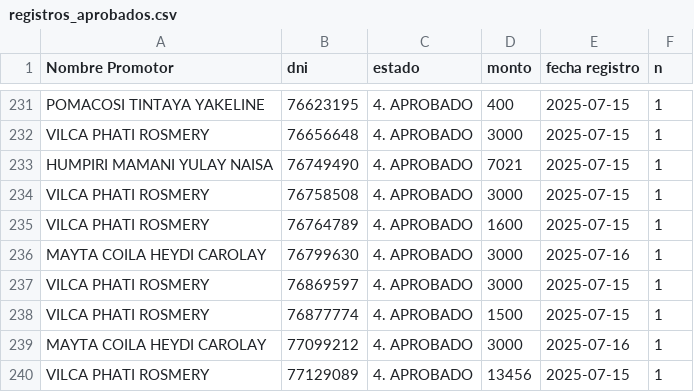
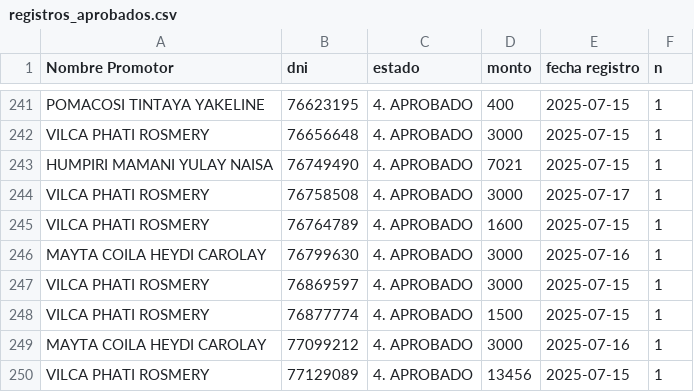
Before and after one commit to WFLAR0/reporte_online_s_bi, a CSV file: registros_aprobados.csv, drawn as a sheet; only a part is shown, gaps mark what is left out; the diff covers the shown part only.

Commit message:
Actualización de registros_aprobados.csv

```diff
--- a/registros_aprobados.csv
+++ b/registros_aprobados.csv
@@ -233,3 +243,3 @@ VILCA PHATI ROSMERY;76656648;4. APROBADO;3000;2025-07-15;1
 HUMPIRI MAMANI YULAY NAISA;76749490;4. APROBADO;7021;2025-07-15;1
-VILCA PHATI ROSMERY;76758508;4. APROBADO;3000;2025-07-15;1
+VILCA PHATI ROSMERY;76758508;4. APROBADO;3000;2025-07-17;1
 VILCA PHATI ROSMERY;76764789;4. APROBADO;1600;2025-07-15;1
```
Also changed, not shown: 13 added rows, 3 removed rows and 1 edited cell elsewhere in this file.
